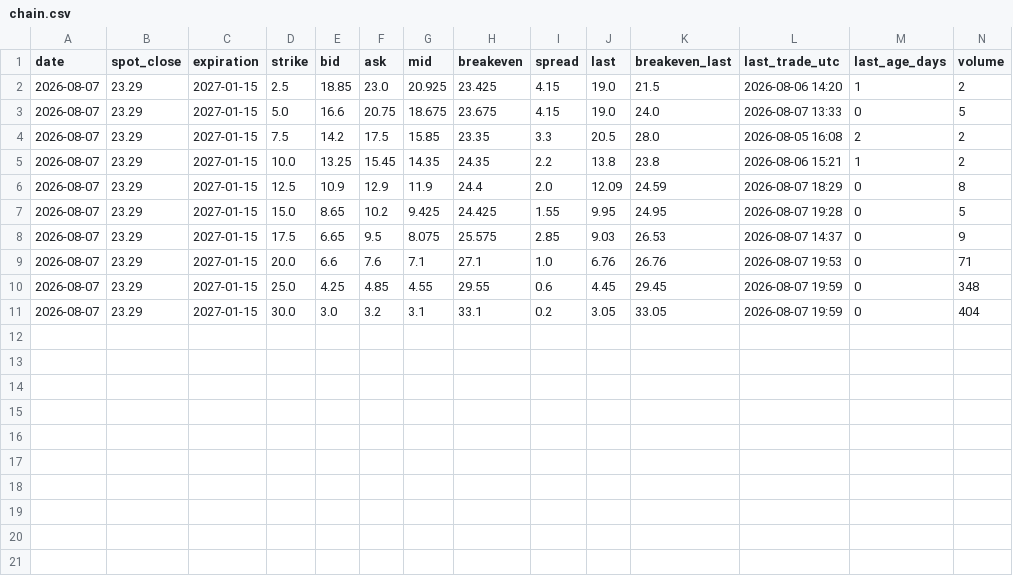
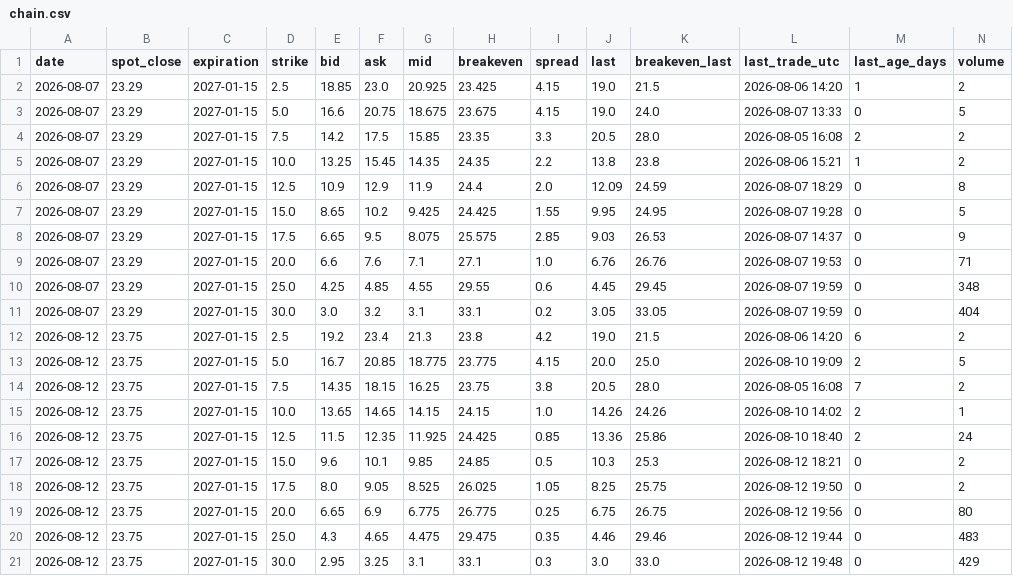
Before and after one commit to plinco-b/plinco-b.github.io, a CSV file: options/chain.csv, drawn as a sheet; only a part is shown; rows hold the shown columns only; the diff names each change by its address in the sheet, - before the commit and + after, or states it on an @@ line.

Commit message:
options: 2026-08-12 close

```diff
--- a/options/chain.csv
+++ b/options/chain.csv
+row 12: 2026-08-12 | 23.75 | 2027-01-15 | 2.5 | 19.2 | 23.4 | 21.3 | 23.8 | 4.2 | 19.0 | 21.5 | 2026-08-06 14:20 | 6 | 2
+row 13: 2026-08-12 | 23.75 | 2027-01-15 | 5.0 | 16.7 | 20.85 | 18.775 | 23.775 | 4.15 | 20.0 | 25.0 | 2026-08-10 19:09 | 2 | 5
+row 14: 2026-08-12 | 23.75 | 2027-01-15 | 7.5 | 14.35 | 18.15 | 16.25 | 23.75 | 3.8 | 20.5 | 28.0 | 2026-08-05 16:08 | 7 | 2
+row 15: 2026-08-12 | 23.75 | 2027-01-15 | 10.0 | 13.65 | 14.65 | 14.15 | 24.15 | 1.0 | 14.26 | 24.26 | 2026-08-10 14:02 | 2 | 1
+row 16: 2026-08-12 | 23.75 | 2027-01-15 | 12.5 | 11.5 | 12.35 | 11.925 | 24.425 | 0.85 | 13.36 | 25.86 | 2026-08-10 18:40 | 2 | 24
+row 17: 2026-08-12 | 23.75 | 2027-01-15 | 15.0 | 9.6 | 10.1 | 9.85 | 24.85 | 0.5 | 10.3 | 25.3 | 2026-08-12 18:21 | 0 | 2
+row 18: 2026-08-12 | 23.75 | 2027-01-15 | 17.5 | 8.0 | 9.05 | 8.525 | 26.025 | 1.05 | 8.25 | 25.75 | 2026-08-12 19:50 | 0 | 2
+row 19: 2026-08-12 | 23.75 | 2027-01-15 | 20.0 | 6.65 | 6.9 | 6.775 | 26.775 | 0.25 | 6.75 | 26.75 | 2026-08-12 19:56 | 0 | 80
+row 20: 2026-08-12 | 23.75 | 2027-01-15 | 25.0 | 4.3 | 4.65 | 4.475 | 29.475 | 0.35 | 4.46 | 29.46 | 2026-08-12 19:44 | 0 | 483
+row 21: 2026-08-12 | 23.75 | 2027-01-15 | 30.0 | 2.95 | 3.25 | 3.1 | 33.1 | 0.3 | 3.0 | 33.0 | 2026-08-12 19:48 | 0 | 429
```
